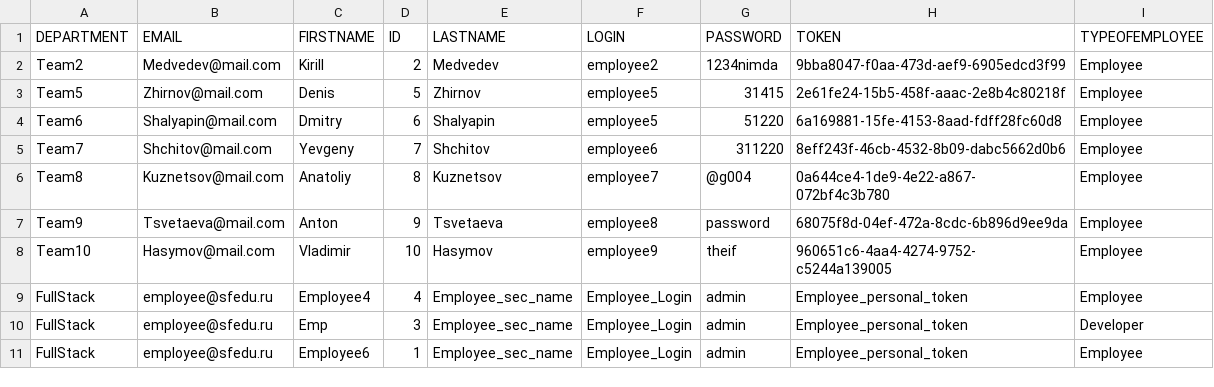
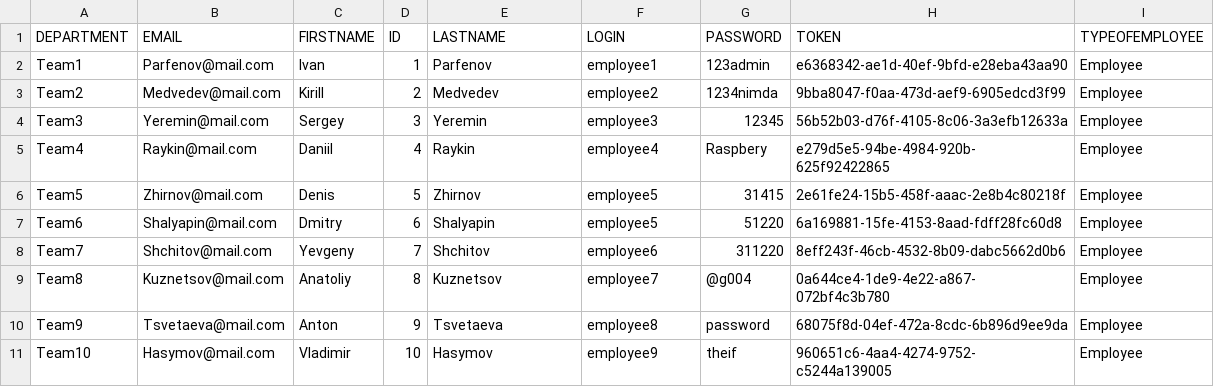
Before and after one commit to IssildurIl/Kusach, a CSV file: target/classes/csv/employee.csv, drawn as a sheet.

```diff
--- a/target/classes/csv/employee.csv
+++ b/target/classes/csv/employee.csv
@@ -1,3 +1,6 @@
 DEPARTMENT,EMAIL,FIRSTNAME,ID,LASTNAME,LOGIN,PASSWORD,TOKEN,TYPEOFEMPLOYEE
+Team1,Parfenov@mail.com,Ivan,1,Parfenov,employee1,123admin,e6368342-ae1d-40ef-9bfd-e28eba43aa90,Employee
 Team2,Medvedev@mail.com,Kirill,2,Medvedev,employee2,1234nimda,9bba8047-f0aa-473d-aef9-6905edcd3f99,Employee
+Team3,Yeremin@mail.com,Sergey,3,Yeremin,employee3,12345,56b52b03-d76f-4105-8c06-3a3efb12633a,Employee
+Team4,Raykin@mail.com,Daniil,4,Raykin,employee4,Raspbery,e279d5e5-94be-4984-920b-625f92422865,Employee
 Team5,Zhirnov@mail.com,Denis,5,Zhirnov,employee5,31415,2e61fe24-15b5-458f-aaac-2e8b4c80218f,Employee
@@ -8,4 +11 @@ Team9,Tsvetaeva@mail.com,Anton,9,Tsvetaeva,employee8,password,68075f8d-04ef-472a
 Team10,Hasymov@mail.com,Vladimir,10,Hasymov,employee9,theif,960651c6-4aa4-4274-9752-c5244a139005,Employee
-FullStack,employee@sfedu.ru,Employee4,4,Employee_sec_name,Employee_Login,admin,Employee_personal_token,Employee
-FullStack,employee@sfedu.ru,Emp,3,Employee_sec_name,Employee_Login,admin,Employee_personal_token,Developer
-FullStack,employee@sfedu.ru,Employee6,1,Employee_sec_name,Employee_Login,admin,Employee_personal_token,Employee
```
Also changed, not shown: target/classes/csv/developerstask.csv, target/classes/csv/project.csv, 15 other files.
